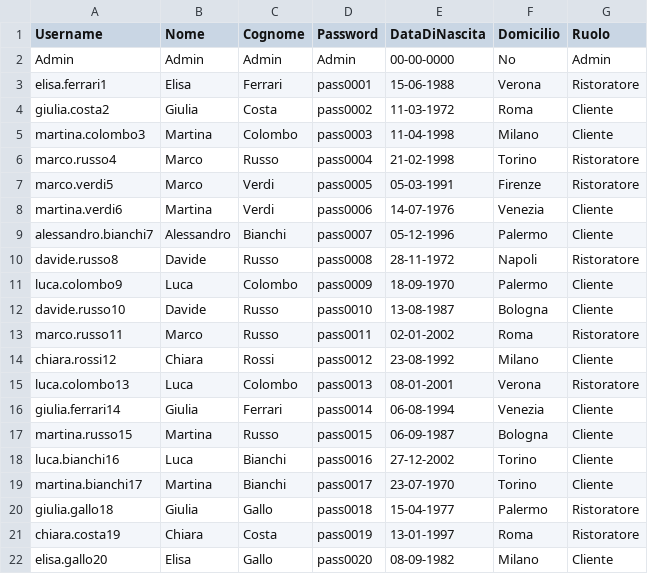
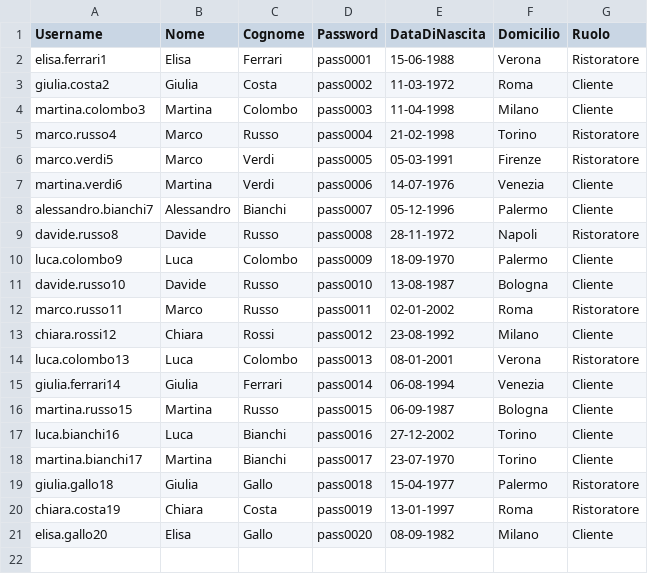
Before and after one commit to FrancescoSemenzato/TheKnifeBarleraSemenzato, a CSV file: FilesCSV/ListaUtenti.csv, drawn as a sheet.

```diff
--- a/FilesCSV/ListaUtenti.csv
+++ b/FilesCSV/ListaUtenti.csv
@@ -1,3 +1,2 @@
 Username;Nome;Cognome;Password;DataDiNascita;Domicilio;Ruolo
-Admin;Admin;Admin;Admin;00-00-0000;No;Admin
 elisa.ferrari1;Elisa;Ferrari;pass0001;15-06-1988;Verona;Ristoratore
```
Also changed, not shown: 3 other files.
